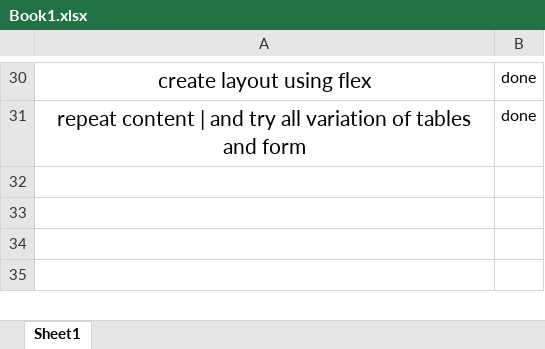
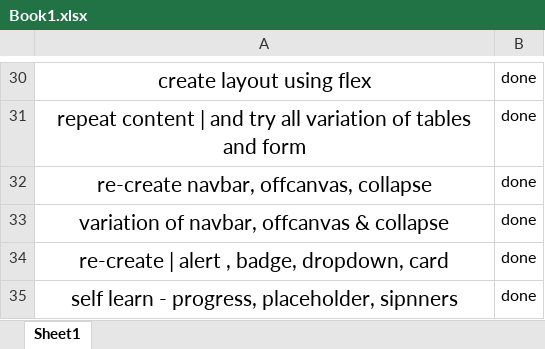
Before and after one commit to riteshitankar/wst, an Excel workbook: Book1.xlsx, sheet Sheet1, drawn as a sheet; only a part is shown, gaps mark what is left out; values as stored, in another font and other column widths than the file's, no borders; the diff names each change by its address in the sheet, - before the commit and + after, or states it on an @@ line.

```diff
--- a/Book1.xlsx (sheet Sheet1)
+++ b/Book1.xlsx (sheet Sheet1)
+row 32: re-create navbar, offcanvas, collapse | done
+row 33: variation of navbar, offcanvas & collapse | done
+row 34: re-create | alert , badge, dropdown, card | done
+row 35: self learn - progress, placeholder, sipnners | done
```
Also changed, not shown: 19 other files.
